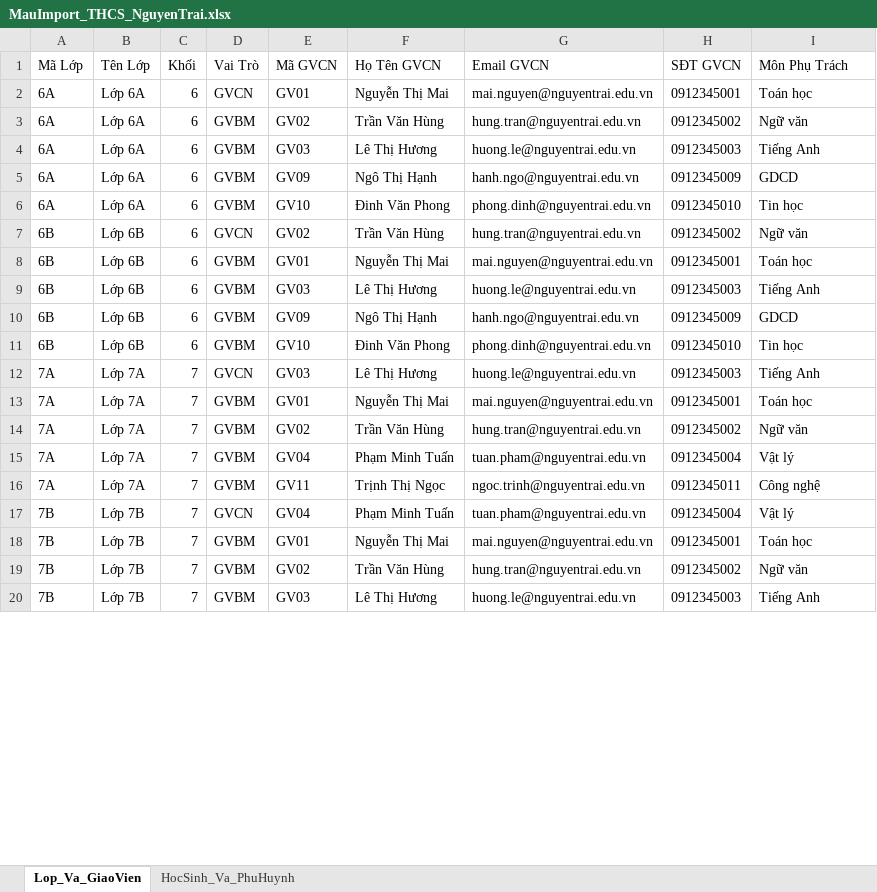
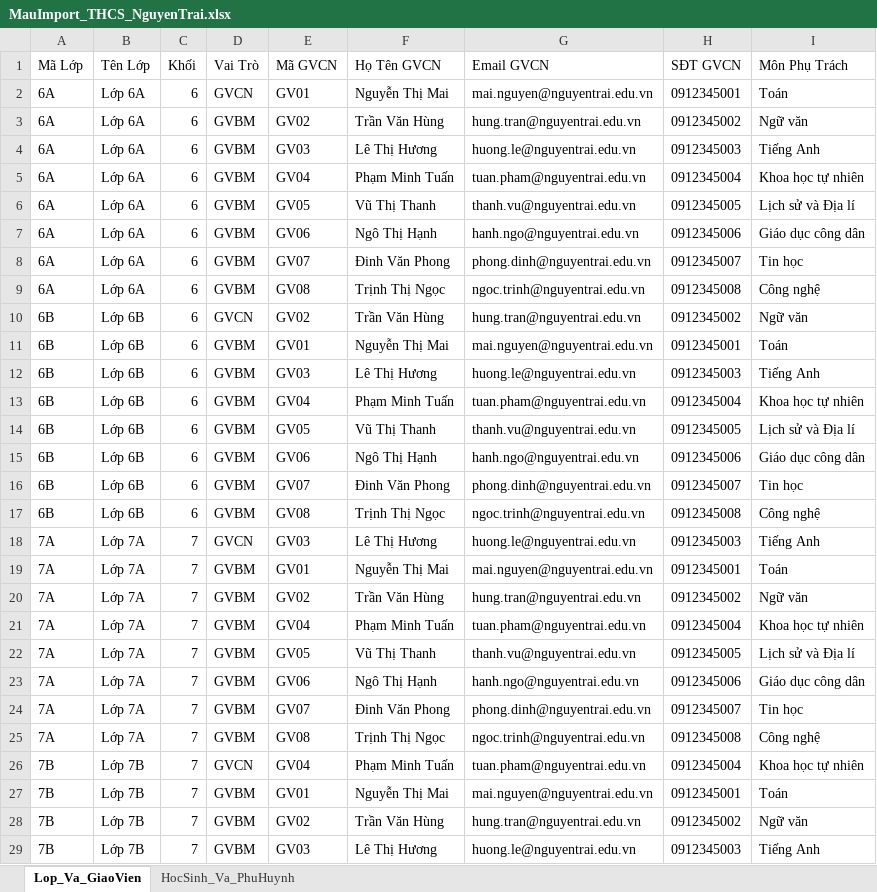
Before and after one commit to tranbateo/datn, an Excel workbook: docs/MauImport_THCS_NguyenTrai.xlsx, sheet Lop_Va_GiaoVien, drawn as a sheet; only a part is shown; values as stored, in another font and other column widths than the file's, no borders; addresses are those after the commit; the diff covers the shown part only; the diff names each change by its address in the sheet, - before the commit and + after, or states it on an @@ line.

Commit message:
feat: add sample import script, curriculum data, seeders, and school import service

```diff
--- a/docs/MauImport_THCS_NguyenTrai.xlsx (sheet Lop_Va_GiaoVien)
+++ b/docs/MauImport_THCS_NguyenTrai.xlsx (sheet Lop_Va_GiaoVien)
-I2 (Môn Phụ Trách): Toán học
+I2 (Môn Phụ Trách): Toán
+row 5: 6A | Lớp 6A | 6 | GVBM | GV04 | Phạm Minh Tuấn | tuan.pham@nguyentrai.edu.vn | 0912345004 | Khoa học tự nhiên
+row 6: 6A | Lớp 6A | 6 | GVBM | GV05 | Vũ Thị Thanh | thanh.vu@nguyentrai.edu.vn | 0912345005 | Lịch sử và Địa lí
-E7 (Mã GVCN): GV09
+E7 (Mã GVCN): GV06
-H7 (SĐT GVCN): 0912345009
+H7 (SĐT GVCN): 0912345006
-I7 (Môn Phụ Trách): GDCD
+I7 (Môn Phụ Trách): Giáo dục công dân
-E8 (Mã GVCN): GV10
+E8 (Mã GVCN): GV07
-H8 (SĐT GVCN): 0912345010
+H8 (SĐT GVCN): 0912345007
+row 9: 6A | Lớp 6A | 6 | GVBM | GV08 | Trịnh Thị Ngọc | ngoc.trinh@nguyentrai.edu.vn | 0912345008 | Công nghệ
-I11 (Môn Phụ Trách): Toán học
+I11 (Môn Phụ Trách): Toán
+row 13: 6B | Lớp 6B | 6 | GVBM | GV04 | Phạm Minh Tuấn | tuan.pham@nguyentrai.edu.vn | 0912345004 | Khoa học tự nhiên
+row 14: 6B | Lớp 6B | 6 | GVBM | GV05 | Vũ Thị Thanh | thanh.vu@nguyentrai.edu.vn | 0912345005 | Lịch sử và Địa lí
-E15 (Mã GVCN): GV09
+E15 (Mã GVCN): GV06
-H15 (SĐT GVCN): 0912345009
+H15 (SĐT GVCN): 0912345006
-I15 (Môn Phụ Trách): GDCD
+I15 (Môn Phụ Trách): Giáo dục công dân
-E16 (Mã GVCN): GV10
+E16 (Mã GVCN): GV07
-H16 (SĐT GVCN): 0912345010
+H16 (SĐT GVCN): 0912345007
+row 17: 6B | Lớp 6B | 6 | GVBM | GV08 | Trịnh Thị Ngọc | ngoc.trinh@nguyentrai.edu.vn | 0912345008 | Công nghệ
-I19 (Môn Phụ Trách): Toán học
+I19 (Môn Phụ Trách): Toán
-I21 (Môn Phụ Trách): Vật lý
+I21 (Môn Phụ Trách): Khoa học tự nhiên
+row 22: 7A | Lớp 7A | 7 | GVBM | GV05 | Vũ Thị Thanh | thanh.vu@nguyentrai.edu.vn | 0912345005 | Lịch sử và Địa lí
+row 23: 7A | Lớp 7A | 7 | GVBM | GV06 | Ngô Thị Hạnh | hanh.ngo@nguyentrai.edu.vn | 0912345006 | Giáo dục công dân
+row 24: 7A | Lớp 7A | 7 | GVBM | GV07 | Đinh Văn Phong | phong.dinh@nguyentrai.edu.vn | 0912345007 | Tin học
-E25 (Mã GVCN): GV11
+E25 (Mã GVCN): GV08
-H25 (SĐT GVCN): 0912345011
+H25 (SĐT GVCN): 0912345008
-I26 (Môn Phụ Trách): Vật lý
+I26 (Môn Phụ Trách): Khoa học tự nhiên
-I27 (Môn Phụ Trách): Toán học
+I27 (Môn Phụ Trách): Toán
```
Also changed, not shown: 9 added rows and 48 edited cells elsewhere in this sheet, 6 other files.
